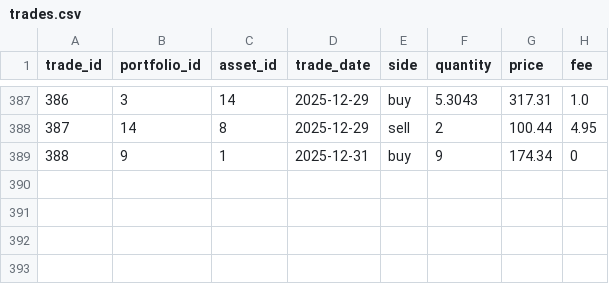
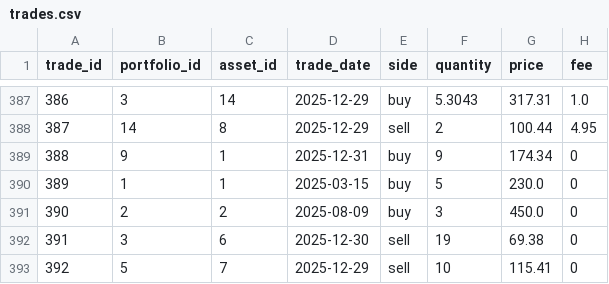
Before and after one commit to mmeisel1/oim6301, a CSV file: projects/db/data/trades.csv, drawn as a sheet; only a part is shown, gaps mark what is left out; the diff names each change by its address in the sheet, - before the commit and + after, or states it on an @@ line.

```diff
--- a/projects/db/data/trades.csv
+++ b/projects/db/data/trades.csv
+row 390: 389 | 1 | 1 | 2025-03-15 | buy | 5 | 230.0 | 0
+row 391: 390 | 2 | 2 | 2025-08-09 | buy | 3 | 450.0 | 0
+row 392: 391 | 3 | 6 | 2025-12-30 | sell | 19 | 69.38 | 0
+row 393: 392 | 5 | 7 | 2025-12-29 | sell | 10 | 115.41 | 0
```
Also changed, not shown: 4 other files.
